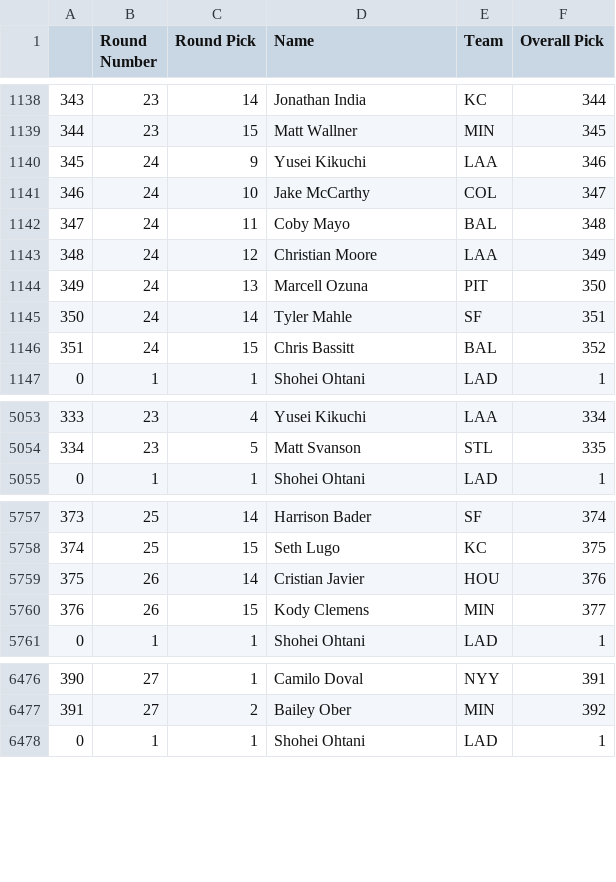
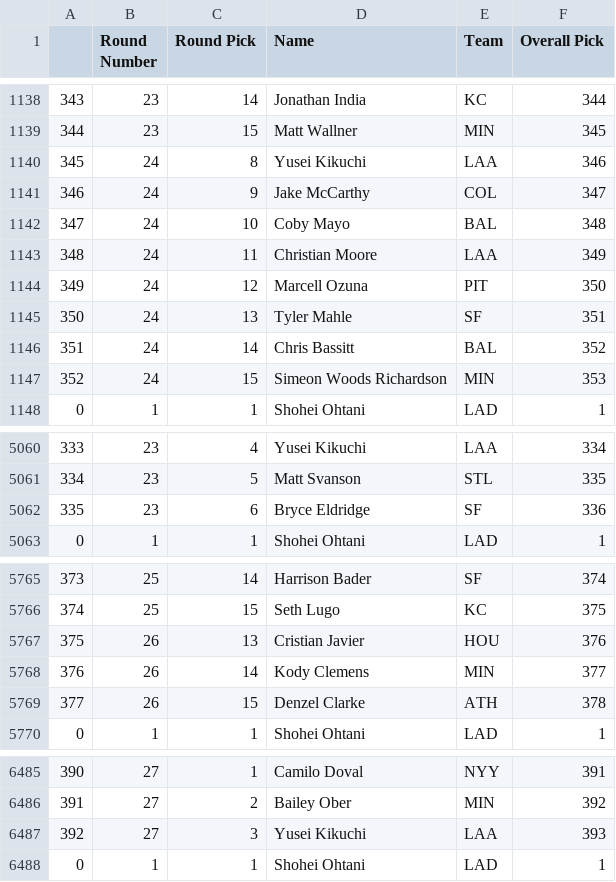
Before and after one commit to fantasy-toolz/tgfbi-draft-tracking, a CSV file: tgfbi_all.csv, drawn as a sheet; only a part is shown, gaps mark what is left out; the diff covers the shown part only.

```diff
--- a/tgfbi_all.csv
+++ b/tgfbi_all.csv
@@ -1139,9 +1139,10 @@
 344,23,15,Matt Wallner,MIN,345
-345,24,9,Yusei Kikuchi,LAA,346
-346,24,10,Jake McCarthy,COL,347
-347,24,11,Coby Mayo,BAL,348
-348,24,12,Christian Moore,LAA,349
-349,24,13,Marcell Ozuna,PIT,350
-350,24,14,Tyler Mahle,SF,351
-351,24,15,Chris Bassitt,BAL,352
+345,24,8,Yusei Kikuchi,LAA,346
+346,24,9,Jake McCarthy,COL,347
+347,24,10,Coby Mayo,BAL,348
+348,24,11,Christian Moore,LAA,349
+349,24,12,Marcell Ozuna,PIT,350
+350,24,13,Tyler Mahle,SF,351
+351,24,14,Chris Bassitt,BAL,352
+352,24,15,Simeon Woods Richardson,MIN,353
 0,1,1,Shohei Ohtani,LAD,1
@@ -5054,2 +5061,3 @@
 334,23,5,Matt Svanson,STL,335
+335,23,6,Bryce Eldridge,SF,336
 0,1,1,Shohei Ohtani,LAD,1
@@ -5758,4 +5766,5 @@
 374,25,15,Seth Lugo,KC,375
-375,26,14,Cristian Javier,HOU,376
-376,26,15,Kody Clemens,MIN,377
+375,26,13,Cristian Javier,HOU,376
+376,26,14,Kody Clemens,MIN,377
+377,26,15,Denzel Clarke,ATH,378
 0,1,1,Shohei Ohtani,LAD,1
@@ -6477,2 +6486,3 @@
 391,27,2,Bailey Ober,MIN,392
+392,27,3,Yusei Kikuchi,LAA,393
 0,1,1,Shohei Ohtani,LAD,1
```
Also changed, not shown: 14 added rows and 6 edited cells elsewhere in this file, tgfbi_adp.csv, 1 other file.
